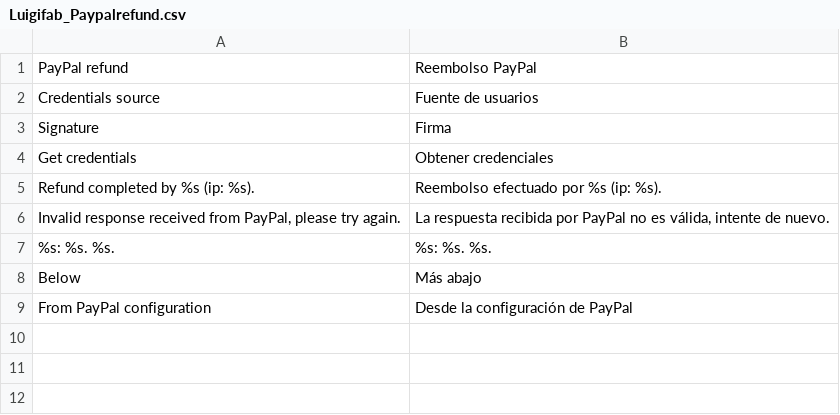
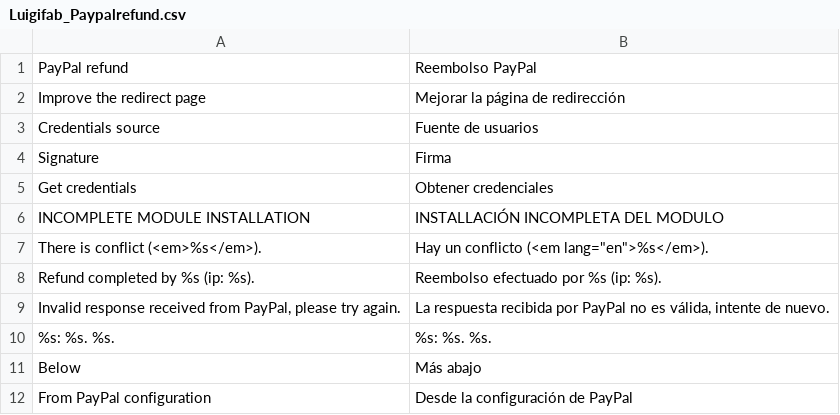
Before and after one commit to luigifab/magento-paypalrefund, a CSV file: app/locale/es_AR/Luigifab_Paypalrefund.csv, drawn as a sheet.

```diff
--- a/app/locale/es_AR/Luigifab_Paypalrefund.csv
+++ b/app/locale/es_AR/Luigifab_Paypalrefund.csv
@@ -1,2 +1,3 @@
 "PayPal refund","Reembolso PayPal"
+"Improve the redirect page","Mejorar la página de redirección"
 "Credentials source","Fuente de usuarios"
@@ -4,2 +5,4 @@
 "Get credentials","Obtener credenciales"
+"INCOMPLETE MODULE INSTALLATION","INSTALLACIÓN INCOMPLETA DEL MODULO"
+"There is conflict (<em>%s</em>).","Hay un conflicto (<em lang=""en"">%s</em>)."
 "Refund completed by %s (ip: %s).","Reembolso efectuado por %s (ip: %s)."
```
Also changed, not shown: app/locale/es_CL/Luigifab_Paypalrefund.csv, app/locale/es_CO/Luigifab_Paypalrefund.csv, 26 other files.
